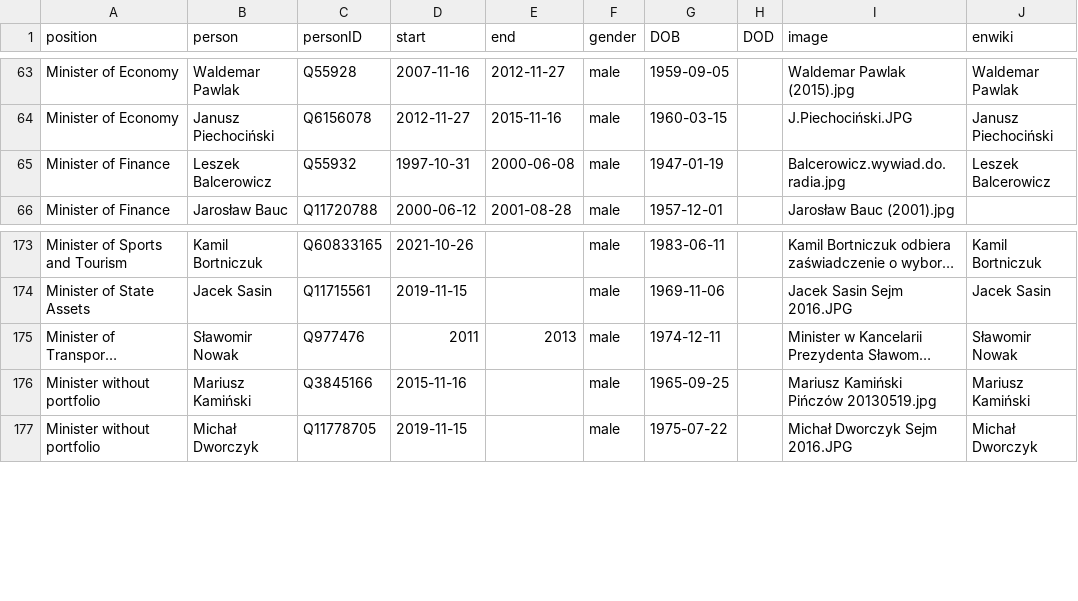
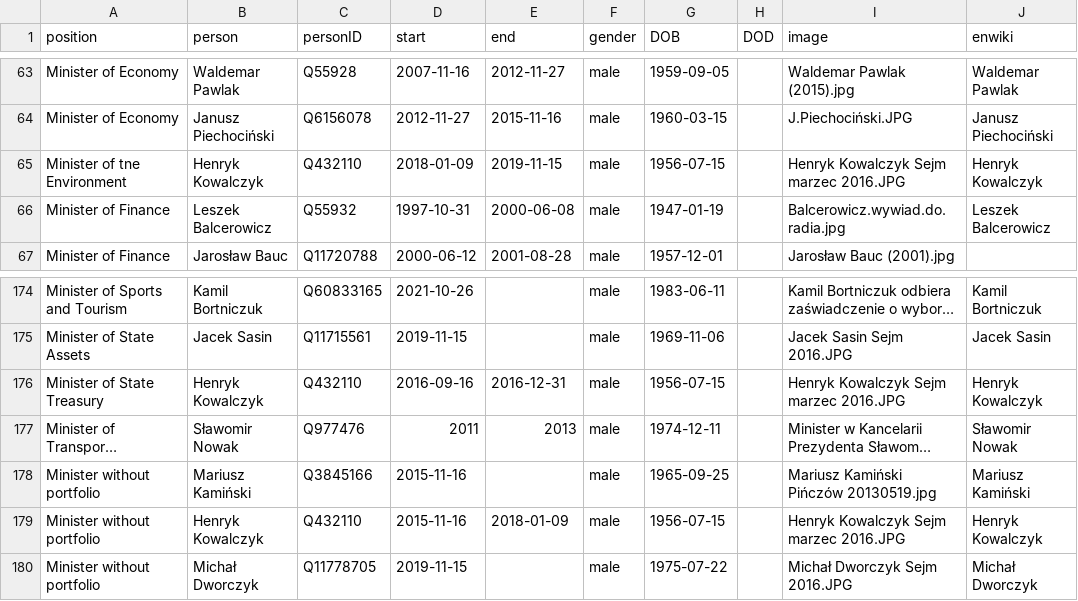
Before and after one commit to every-politician-scrapers/poland-cabinet, a CSV file: html/holders21.csv, drawn as a sheet; only a part is shown, gaps mark what is left out; long unchanged cells end in …; the diff names each change by its address in the sheet, - before the commit and + after, or states it on an @@ line.

```diff
--- a/html/holders21.csv
+++ b/html/holders21.csv
+row 65: Minister of tne Environment | Henryk Kowalczyk | Q432110 | 2018-01-09 | 2019-11-15 | male | 1956-07-15 |  | Henryk Kowalczyk Sejm marzec 2016.JPG | Henryk Kowalczyk
+row 176: Minister of State Treasury | Henryk Kowalczyk | Q432110 | 2016-09-16 | 2016-12-31 | male | 1956-07-15 |  | Henryk Kowalczyk Sejm marzec 2016.JPG | Henryk Kowalczyk
+row 179: Minister without portfolio | Henryk Kowalczyk | Q432110 | 2015-11-16 | 2018-01-09 | male | 1956-07-15 |  | Henryk Kowalczyk Sejm marzec 2016.JPG | Henryk Kowalczyk
```
Also changed, not shown: html/positions.csv.
